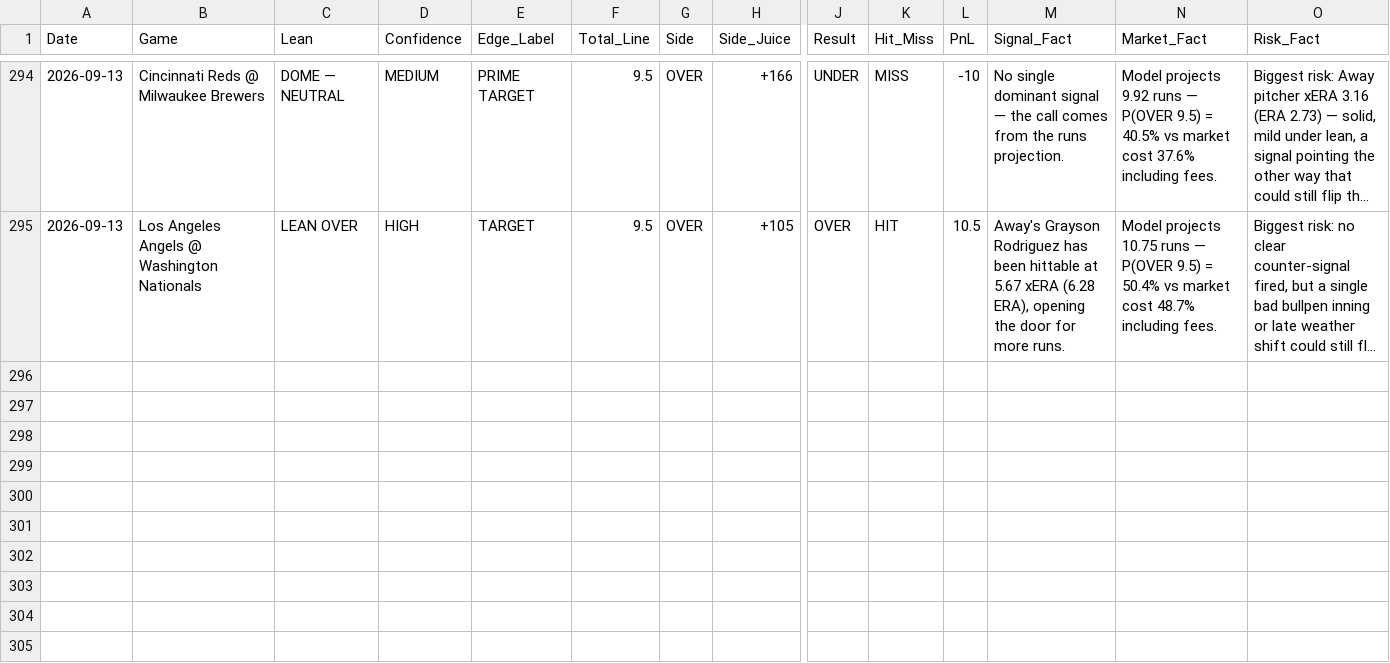
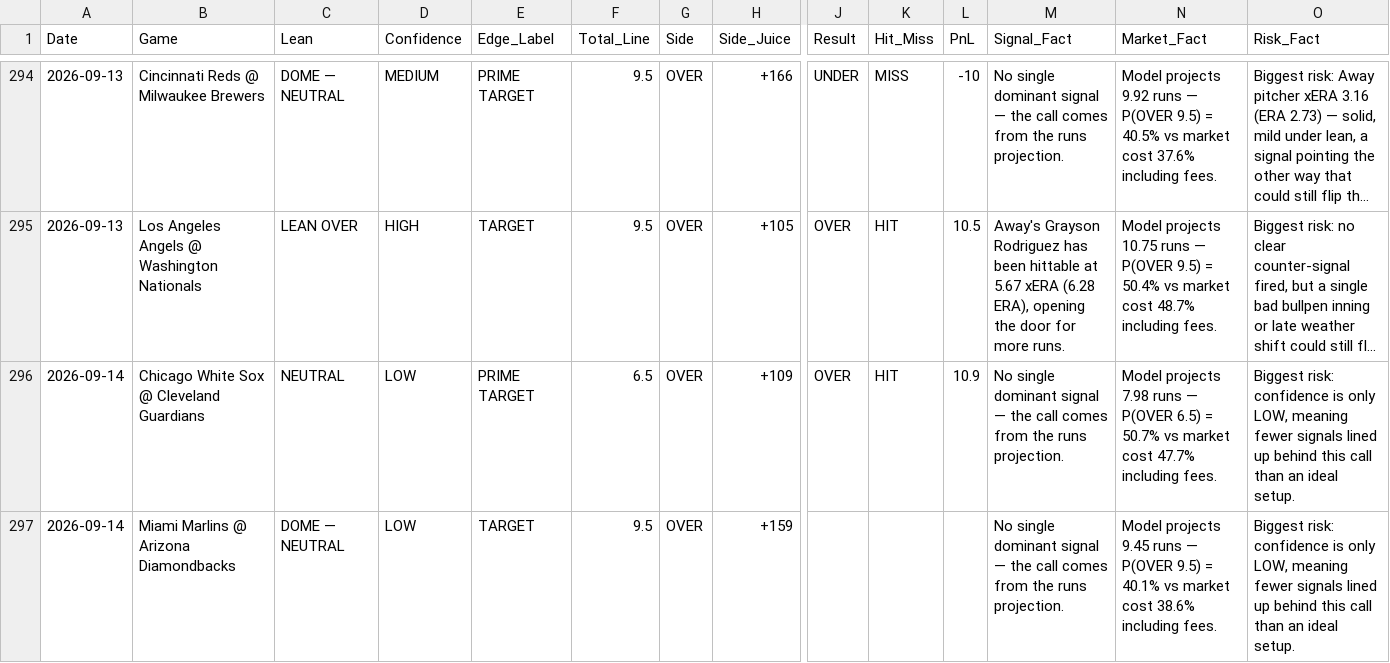
Before and after one commit to joeygir/mlb-polymarket-bot, a CSV file: picks_log.csv, drawn as a sheet; only a part is shown, gaps mark what is left out; long unchanged cells end in …; rows hold the shown columns only; the diff names each change by its address in the sheet, - before the commit and + after, or states it on an @@ line.

Commit message:
auto: update picks log [2026-09-15]

```diff
--- a/picks_log.csv
+++ b/picks_log.csv
+row 296: 2026-09-14 | Chicago White Sox @ Cleveland Guardians | NEUTRAL | LOW | PRIME TARGET | 6.5 | OVER | +109 | OVER | HIT | 10.9 | No single dominant signal — the call comes from the runs projection. | Model projects 7.98 runs — P(OVER 6.5) = 50.7% vs market cost 47.7% including fees. | Biggest risk: confidence is only LOW, meaning fewer signals lined up behind this call than an ideal setup.
+row 297: 2026-09-14 | Miami Marlins @ Arizona Diamondbacks | DOME — NEUTRAL | LOW | TARGET | 9.5 | OVER | +159 |  |  |  | No single dominant signal — the call comes from the runs projection. | Model projects 9.45 runs — P(OVER 9.5) = 40.1% vs market cost 38.6% including fees. | Biggest risk: confidence is only LOW, meaning fewer signals lined up behind this call than an ideal setup.
```
